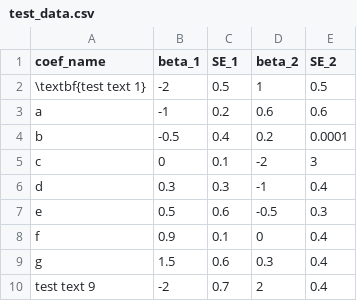
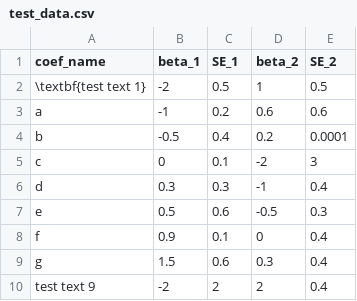
Before and after one commit to bojeryd91/LaTeX-plots-of-coefficients-from-multiple-regressions, a CSV file: test_data.csv, drawn as a sheet.

Commit message:
Changed last SE in column 1

```diff
--- a/test_data.csv
+++ b/test_data.csv
@@ -9,2 +9,2 @@ f,0.9,0.1,0,0.4
 g,1.5,0.6,0.3,0.4
-test text 9,-2,0.7,2,0.4
+test text 9,-2,2,2,0.4
```
